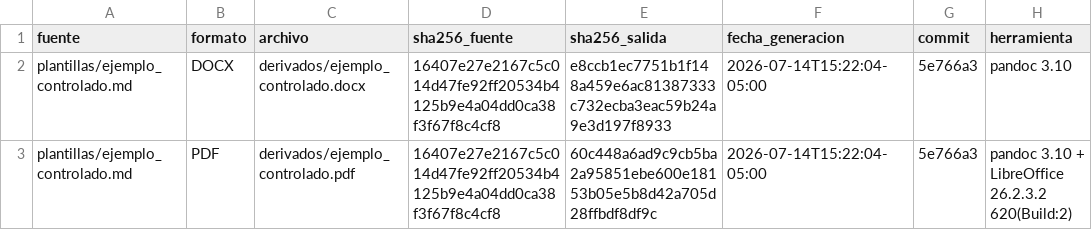
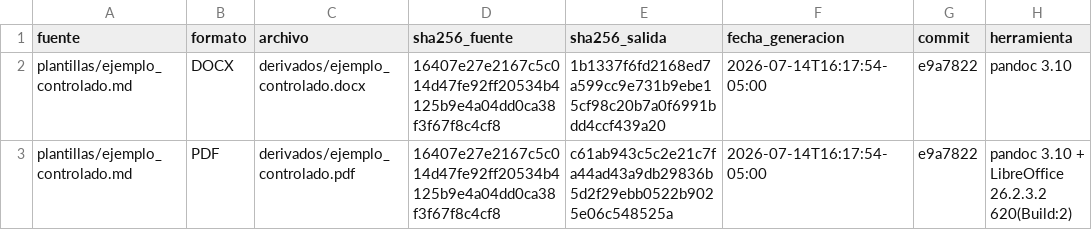
Before and after one commit to willl182/pt_app, a CSV file: Entregables_pt_app/00_control_documental/derivados/manifiesto_generacion.csv, drawn as a sheet.

```diff
--- a/Entregables_pt_app/00_control_documental/derivados/manifiesto_generacion.csv
+++ b/Entregables_pt_app/00_control_documental/derivados/manifiesto_generacion.csv
@@ -1,3 +1,3 @@
 fuente,formato,archivo,sha256_fuente,sha256_salida,fecha_generacion,commit,herramienta
-plantillas/ejemplo_controlado.md,DOCX,derivados/ejemplo_controlado.docx,16407e27e2167c5c014d47fe92ff20534b4125b9e4a04dd0ca38f3f67f8c4cf8,e8ccb1ec7751b1f148a459e6ac81387333c732ecba3eac59b24a9e3d197f8933,2026-07-14T15:22:04-05:00,5e766a3,pandoc 3.10
-plantillas/ejemplo_controlado.md,PDF,derivados/ejemplo_controlado.pdf,16407e27e2167c5c014d47fe92ff20534b4125b9e4a04dd0ca38f3f67f8c4cf8,60c448a6ad9c9cb5ba2a95851ebe600e18153b05e5b8d42a705d28ffbdf8df9c,2026-07-14T15:22:04-05:00,5e766a3,pandoc 3.10 + LibreOffice 26.2.3.2 620(Build:2)
+plantillas/ejemplo_controlado.md,DOCX,derivados/ejemplo_controlado.docx,16407e27e2167c5c014d47fe92ff20534b4125b9e4a04dd0ca38f3f67f8c4cf8,1b1337f6fd2168ed7a599cc9e731b9ebe15cf98c20b7a0f6991bdd4ccf439a20,2026-07-14T16:17:54-05:00,e9a7822,pandoc 3.10
+plantillas/ejemplo_controlado.md,PDF,derivados/ejemplo_controlado.pdf,16407e27e2167c5c014d47fe92ff20534b4125b9e4a04dd0ca38f3f67f8c4cf8,c61ab943c5c2e21c7fa44ad43a9db29836b5d2f29ebb0522b9025e06c548525a,2026-07-14T16:17:54-05:00,e9a7822,pandoc 3.10 + LibreOffice 26.2.3.2 620(Build:2)
```
Also changed, not shown: Entregables_pt_app/00_control_documental/manifiesto_entrega.csv, Entregables_pt_app/00_linea_base/inventario_maestro.csv, 27 other files.
